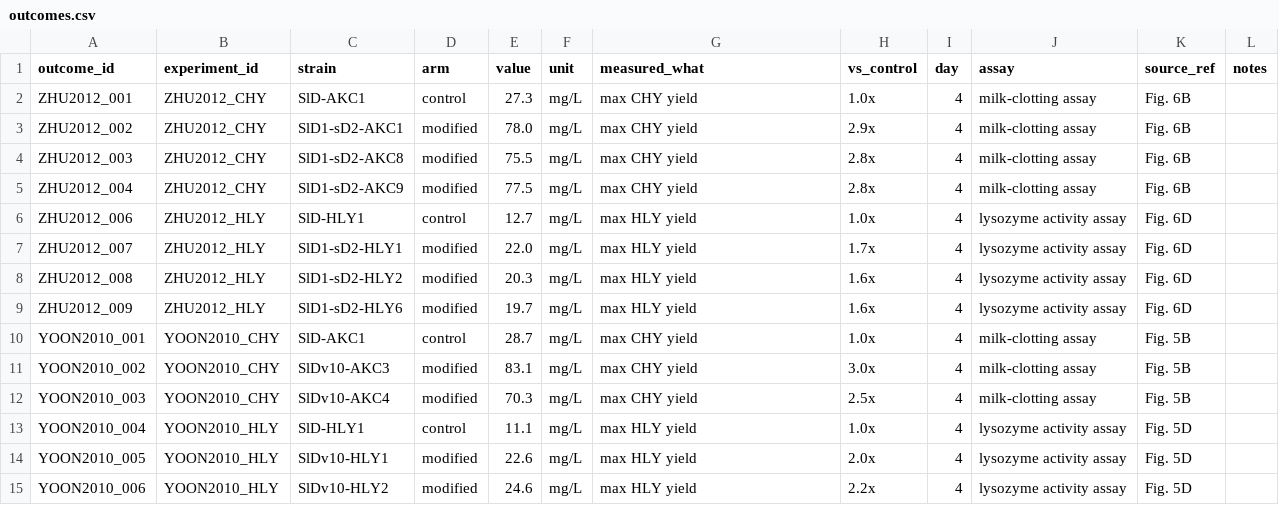
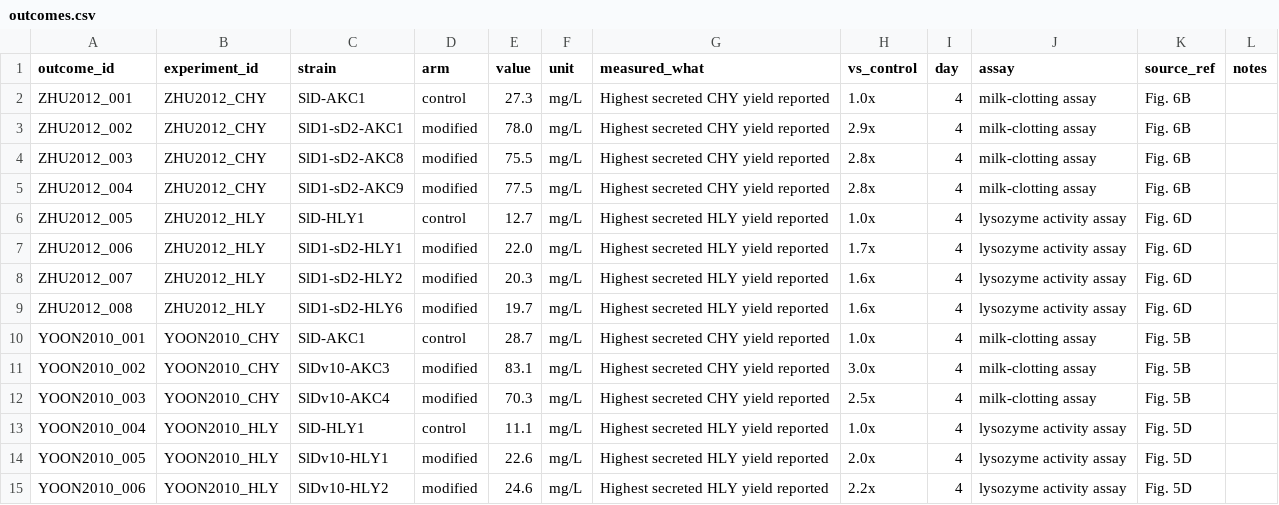
Before and after one commit to thedstrat/aoryzae-secretion-benchmark, a CSV file: data/outcomes.csv, drawn as a sheet.

```diff
--- a/data/outcomes.csv
+++ b/data/outcomes.csv
@@ -1,15 +1,15 @@
 outcome_id,experiment_id,strain,arm,value,unit,measured_what,vs_control,day,assay,source_ref,notes
-ZHU2012_001,ZHU2012_CHY,SlD-AKC1,control,27.3,mg/L,max CHY yield,1.0x,4,milk-clotting assay,Fig. 6B,
-ZHU2012_002,ZHU2012_CHY,SlD1-sD2-AKC1,modified,78.0,mg/L,max CHY yield,2.9x,4,milk-clotting assay,Fig. 6B,
-ZHU2012_003,ZHU2012_CHY,SlD1-sD2-AKC8,modified,75.5,mg/L,max CHY yield,2.8x,4,milk-clotting assay,Fig. 6B,
-ZHU2012_004,ZHU2012_CHY,SlD1-sD2-AKC9,modified,77.5,mg/L,max CHY yield,2.8x,4,milk-clotting assay,Fig. 6B,
-ZHU2012_006,ZHU2012_HLY,SlD-HLY1,control,12.7,mg/L,max HLY yield,1.0x,4,lysozyme activity assay,Fig. 6D,
-ZHU2012_007,ZHU2012_HLY,SlD1-sD2-HLY1,modified,22.0,mg/L,max HLY yield,1.7x,4,lysozyme activity assay,Fig. 6D,
-ZHU2012_008,ZHU2012_HLY,SlD1-sD2-HLY2,modified,20.3,mg/L,max HLY yield,1.6x,4,lysozyme activity assay,Fig. 6D,
-ZHU2012_009,ZHU2012_HLY,SlD1-sD2-HLY6,modified,19.7,mg/L,max HLY yield,1.6x,4,lysozyme activity assay,Fig. 6D,
-YOON2010_001,YOON2010_CHY,SlD-AKC1,control,28.7,mg/L,max CHY yield,1.0x,4,milk-clotting assay,Fig. 5B,
-YOON2010_002,YOON2010_CHY,SlDv10-AKC3,modified,83.1,mg/L,max CHY yield,3.0x,4,milk-clotting assay,Fig. 5B,
-YOON2010_003,YOON2010_CHY,SlDv10-AKC4,modified,70.3,mg/L,max CHY yield,2.5x,4,milk-clotting assay,Fig. 5B,
-YOON2010_004,YOON2010_HLY,SlD-HLY1,control,11.1,mg/L,max HLY yield,1.0x,4,lysozyme activity assay,Fig. 5D,
-YOON2010_005,YOON2010_HLY,SlDv10-HLY1,modified,22.6,mg/L,max HLY yield,2.0x,4,lysozyme activity assay,Fig. 5D,
-YOON2010_006,YOON2010_HLY,SlDv10-HLY2,modified,24.6,mg/L,max HLY yield,2.2x,4,lysozyme activity assay,Fig. 5D,
+ZHU2012_001,ZHU2012_CHY,SlD-AKC1,control,27.3,mg/L,Highest secreted CHY yield reported,1.0x,4,milk-clotting assay,Fig. 6B,
+ZHU2012_002,ZHU2012_CHY,SlD1-sD2-AKC1,modified,78.0,mg/L,Highest secreted CHY yield reported,2.9x,4,milk-clotting assay,Fig. 6B,
+ZHU2012_003,ZHU2012_CHY,SlD1-sD2-AKC8,modified,75.5,mg/L,Highest secreted CHY yield reported,2.8x,4,milk-clotting assay,Fig. 6B,
+ZHU2012_004,ZHU2012_CHY,SlD1-sD2-AKC9,modified,77.5,mg/L,Highest secreted CHY yield reported,2.8x,4,milk-clotting assay,Fig. 6B,
+ZHU2012_005,ZHU2012_HLY,SlD-HLY1,control,12.7,mg/L,Highest secreted HLY yield reported,1.0x,4,lysozyme activity assay,Fig. 6D,
+ZHU2012_006,ZHU2012_HLY,SlD1-sD2-HLY1,modified,22.0,mg/L,Highest secreted HLY yield reported,1.7x,4,lysozyme activity assay,Fig. 6D,
+ZHU2012_007,ZHU2012_HLY,SlD1-sD2-HLY2,modified,20.3,mg/L,Highest secreted HLY yield reported,1.6x,4,lysozyme activity assay,Fig. 6D,
+ZHU2012_008,ZHU2012_HLY,SlD1-sD2-HLY6,modified,19.7,mg/L,Highest secreted HLY yield reported,1.6x,4,lysozyme activity assay,Fig. 6D,
+YOON2010_001,YOON2010_CHY,SlD-AKC1,control,28.7,mg/L,Highest secreted CHY yield reported,1.0x,4,milk-clotting assay,Fig. 5B,
+YOON2010_002,YOON2010_CHY,SlDv10-AKC3,modified,83.1,mg/L,Highest secreted CHY yield reported,3.0x,4,milk-clotting assay,Fig. 5B,
+YOON2010_003,YOON2010_CHY,SlDv10-AKC4,modified,70.3,mg/L,Highest secreted CHY yield reported,2.5x,4,milk-clotting assay,Fig. 5B,
+YOON2010_004,YOON2010_HLY,SlD-HLY1,control,11.1,mg/L,Highest secreted HLY yield reported,1.0x,4,lysozyme activity assay,Fig. 5D,
+YOON2010_005,YOON2010_HLY,SlDv10-HLY1,modified,22.6,mg/L,Highest secreted HLY yield reported,2.0x,4,lysozyme activity assay,Fig. 5D,
+YOON2010_006,YOON2010_HLY,SlDv10-HLY2,modified,24.6,mg/L,Highest secreted HLY yield reported,2.2x,4,lysozyme activity assay,Fig. 5D,
```
Also changed, not shown: 1 other file.
